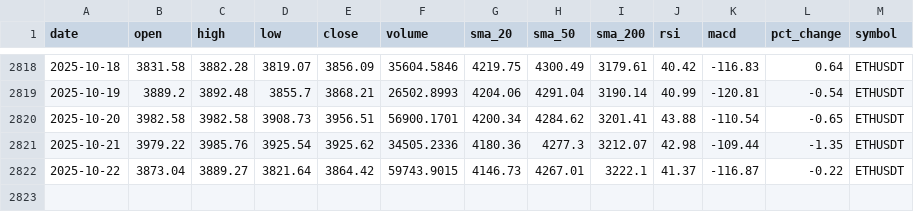
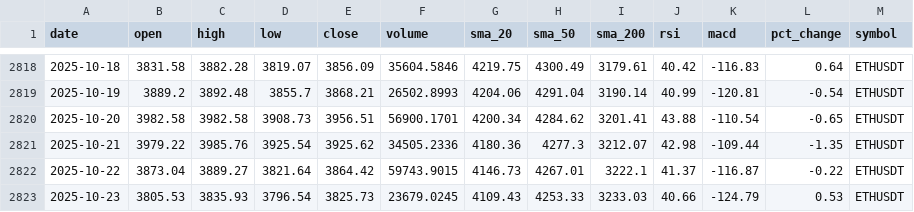
Before and after one commit to amrelsawalhi/DipSignal, a CSV file: data/eth_technical.csv, drawn as a sheet; only a part is shown, gaps mark what is left out.

```diff
--- a/data/eth_technical.csv
+++ b/data/eth_technical.csv
@@ -2822 +2822,2 @@ date,open,high,low,close,volume,sma_20,sma_50,sma_200,rsi,macd,pct_change,symbol
 2025-10-22,3873.04,3889.27,3821.64,3864.42,59743.9015,4146.73,4267.01,3222.1,41.37,-116.87,-0.22,ETHUSDT
+2025-10-23,3805.53,3835.93,3796.54,3825.73,23679.0245,4109.43,4253.33,3233.03,40.66,-124.79,0.53,ETHUSDT
```
Also changed, not shown: data/btc_technical.csv, data/llama_recommendations_bnb.csv, 12 other files.
